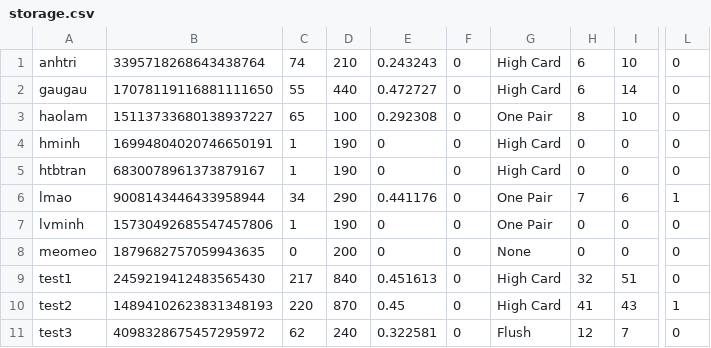
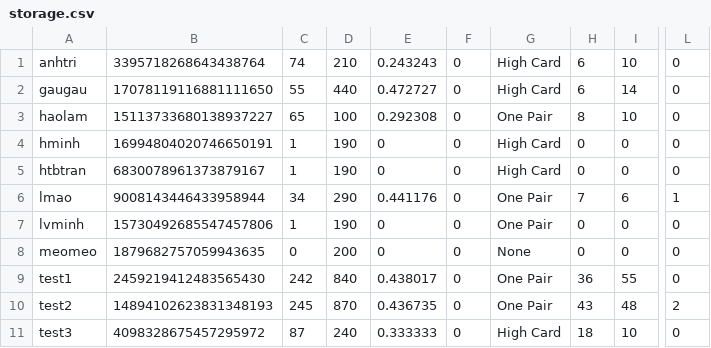
Before and after one commit to haolamnm/poker-game, a CSV file: include/storage/storage.csv, drawn as a sheet; only a part is shown, gaps mark what is left out; the diff names each change by its address in the sheet, - before the commit and + after, or states it on an @@ line.

```diff
--- a/include/storage/storage.csv
+++ b/include/storage/storage.csv
-C9: 217
+C9: 242
-E9: 0.451613
+E9: 0.438017
-G9:G10: High Card
+G9:G10: One Pair
-H9: 32
+H9: 36
-I9: 51
+I9: 55
-C10: 220
+C10: 245
-E10: 0.45
+E10: 0.436735
-H10: 41
+H10: 43
-I10: 43
+I10: 48
-L10: 1
+L10: 2
-C11: 62
+C11: 87
-E11: 0.322581
+E11: 0.333333
-G11: Flush
+G11: High Card
-H11: 12
+H11: 18
-I11: 7
+I11: 10
```
Also changed, not shown: include/storage/leaderboard.csv, 20 other files.
